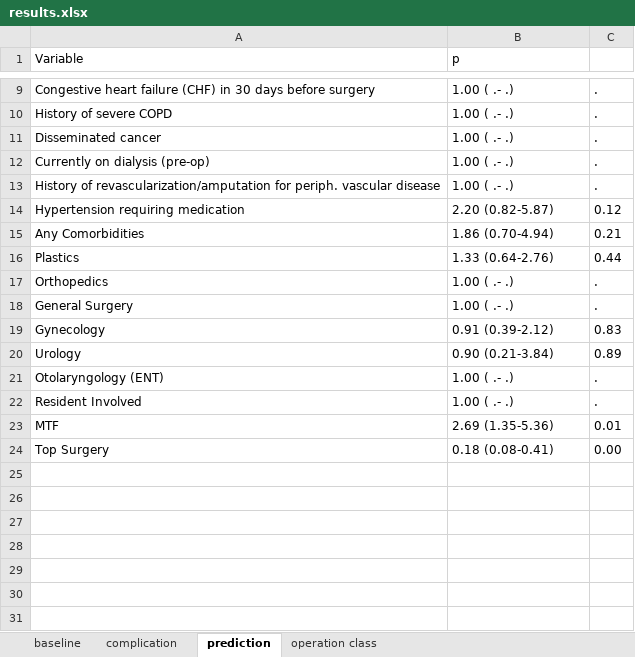
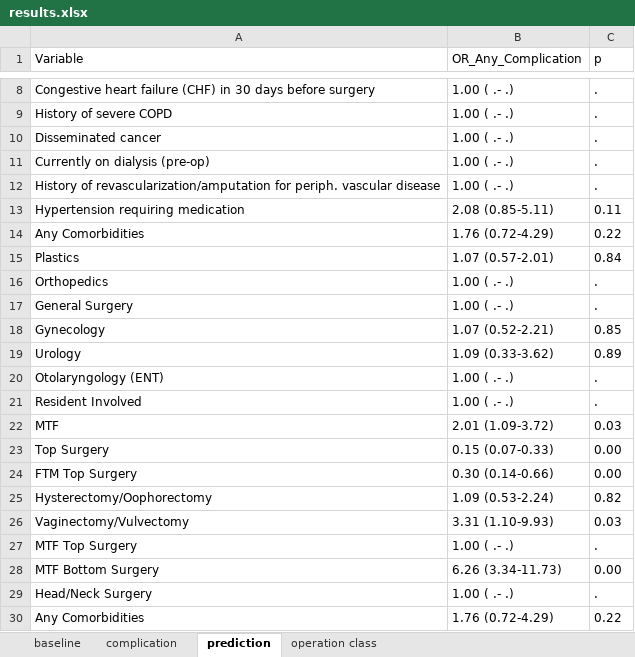
Before and after one commit to vhsiao/nsqip_sieve, an Excel workbook: Projects/Transgender/results.xlsx, sheet prediction, drawn as a sheet; only a part is shown, gaps mark what is left out; values as stored, in another font and other column widths than the file's, no borders; addresses are those after the commit; the diff covers the shown part only; the diff names each change by its address in the sheet, - before the commit and + after, or states it on an @@ line.

```diff
--- a/Projects/Transgender/results.xlsx (sheet prediction)
+++ b/Projects/Transgender/results.xlsx (sheet prediction)
-B1: p
+B1: OR_Any_Complication
-C1: (empty)
+C1: p
-B13 (OR_Any_Complication): 2.20 (0.82-5.87)
+B13 (OR_Any_Complication): 2.08 (0.85-5.11)
-C13 (p): 0.12
+C13 (p): 0.11
-B14 (OR_Any_Complication): 1.86 (0.70-4.94)
+B14 (OR_Any_Complication): 1.76 (0.72-4.29)
-C14 (p): 0.21
+C14 (p): 0.22
-B15 (OR_Any_Complication): 1.33 (0.64-2.76)
+B15 (OR_Any_Complication): 1.07 (0.57-2.01)
-C15 (p): 0.44
+C15 (p): 0.84
-B18 (OR_Any_Complication): 0.91 (0.39-2.12)
+B18 (OR_Any_Complication): 1.07 (0.52-2.21)
-C18 (p): 0.83
+C18 (p): 0.85
-B19 (OR_Any_Complication): 0.90 (0.21-3.84)
+B19 (OR_Any_Complication): 1.09 (0.33-3.62)
-B22 (OR_Any_Complication): 2.69 (1.35-5.36)
+B22 (OR_Any_Complication): 2.01 (1.09-3.72)
-C22 (p): 0.01
+C22 (p): 0.03
-B23 (OR_Any_Complication): 0.18 (0.08-0.41)
+B23 (OR_Any_Complication): 0.15 (0.07-0.33)
+row 24: FTM Top Surgery | 0.30 (0.14-0.66) | 0.00
+row 25: Hysterectomy/Oophorectomy | 1.09 (0.53-2.24) | 0.82
+row 26: Vaginectomy/Vulvectomy | 3.31 (1.10-9.93) | 0.03
+row 27: MTF Top Surgery | 1.00 ( .- .) | .
+row 28: MTF Bottom Surgery | 6.26 (3.34-11.73) | 0.00
+row 29: Head/Neck Surgery | 1.00 ( .- .) | .
+row 30: Any Comorbidities | 1.76 (0.72-4.29) | 0.22
```
Also changed, not shown: 1 removed row and 8 edited cells elsewhere in this sheet, sheet operation class, sheet complication, sheet baseline, 3 other files.
